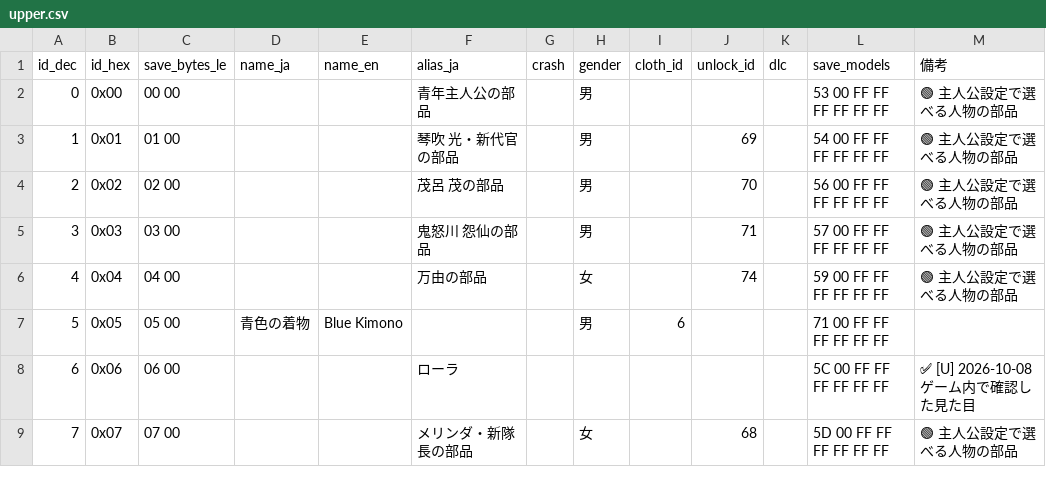
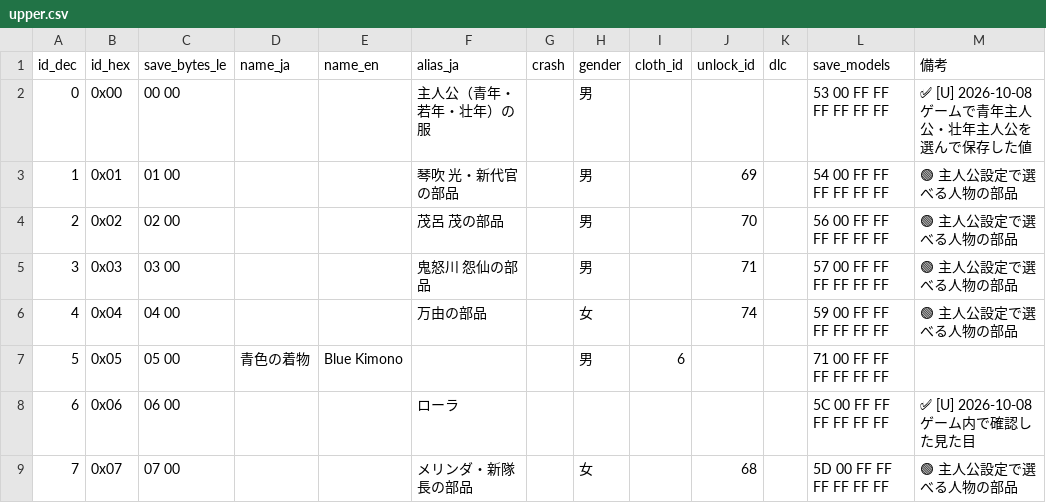
Before and after one commit to nagataaaas/wots4-save-editor, a CSV file: docs/save_format/datatable/appearance/upper.csv, drawn as a sheet; only a part is shown.

```diff
--- a/docs/save_format/datatable/appearance/upper.csv
+++ b/docs/save_format/datatable/appearance/upper.csv
@@ -1,3 +1,3 @@
 id_dec,id_hex,save_bytes_le,name_ja,name_en,alias_ja,crash,gender,cloth_id,unlock_id,dlc,save_models,備考
-0,0x00,00 00,,,青年主人公の部品,,男,,,,53 00 FF FF FF FF FF FF,🟢 主人公設定で選べる人物の部品
+0,0x00,00 00,,,主人公（青年・若年・壮年）の服,,男,,,,53 00 FF FF FF FF FF FF,✅ [U] 2026-10-08 ゲームで青年主人公・壮年主人公を選んで保存した値
 1,0x01,01 00,,,琴吹 光・新代官の部品,,男,,69,,54 00 FF FF FF FF FF FF,🟢 主人公設定で選べる人物の部品
```
Also changed, not shown: docs/save_format/datatable/appearance/feet.csv, docs/save_format/datatable/appearance/person.csv, 4 other files.
